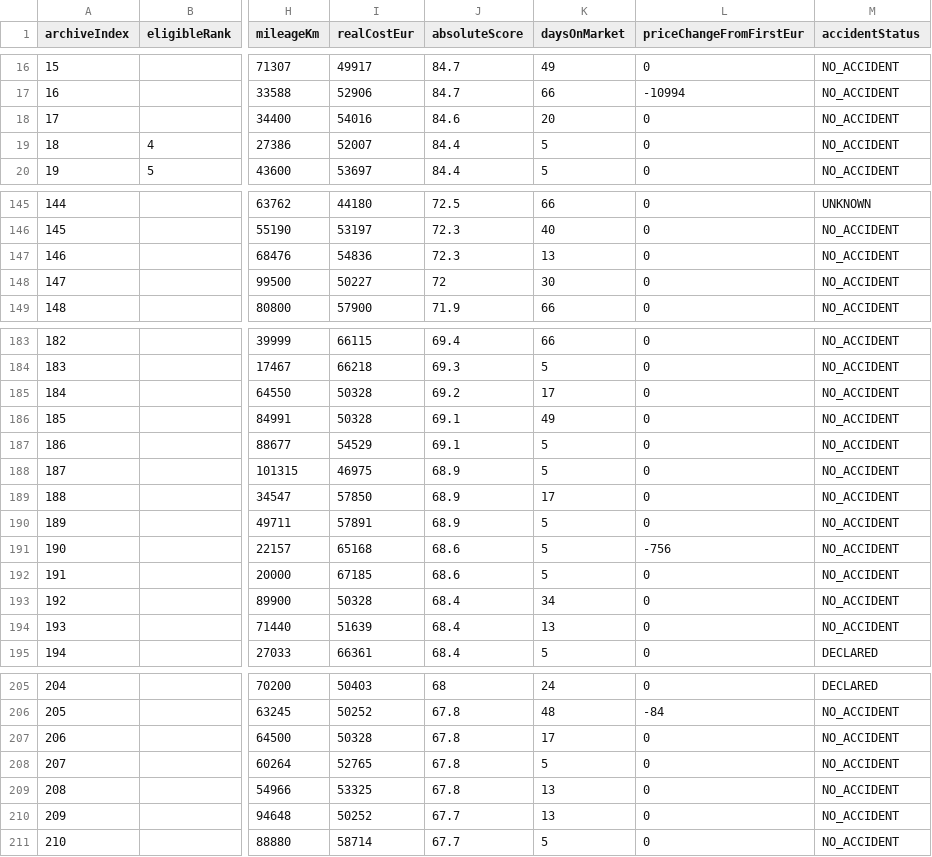
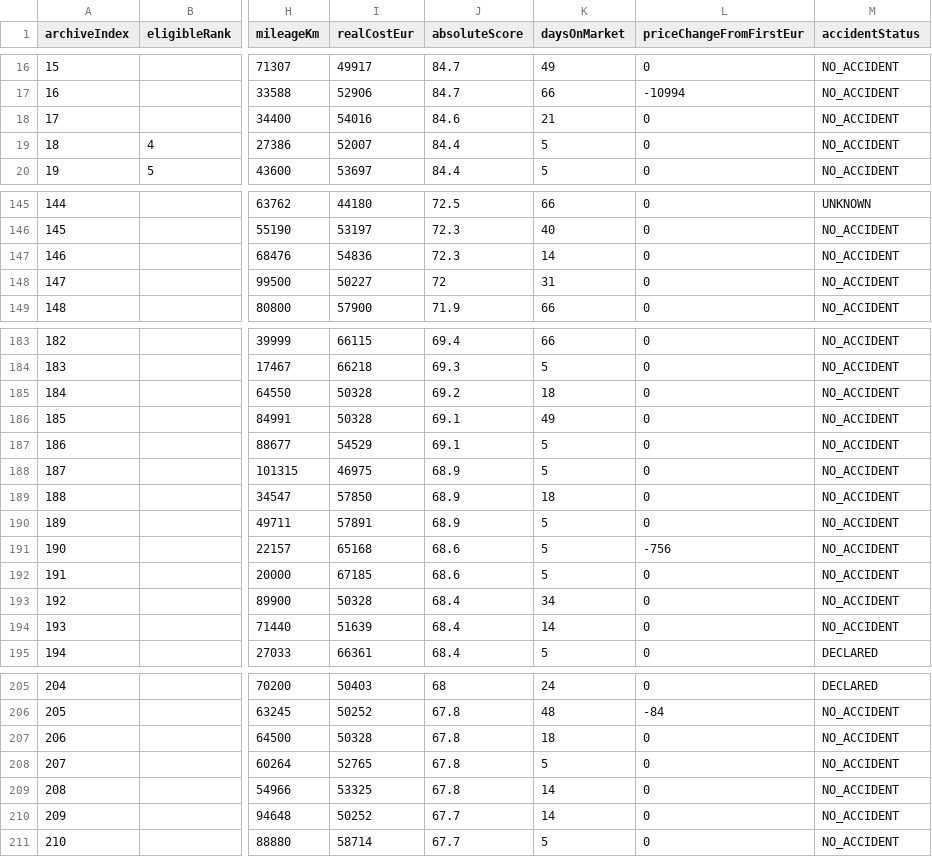
Before and after one commit to gheorghevasilica-oss/Porsche-Hunter, a CSV file: market-index.csv, drawn as a sheet; only a part is shown, gaps mark what is left out; the diff covers the shown part only; the diff names each change by its address in the sheet, - before the commit and + after, or states it on an @@ line.

Commit message:
Update Porsche Hunter data - 2026-10-20 06:04:50Z

```diff
--- a/market-index.csv
+++ b/market-index.csv
-K18 (daysOnMarket): 20
+K18 (daysOnMarket): 21
-K147 (daysOnMarket): 13
+K147 (daysOnMarket): 14
-K148 (daysOnMarket): 30
+K148 (daysOnMarket): 31
-K185 (daysOnMarket): 17
+K185 (daysOnMarket): 18
-K189 (daysOnMarket): 17
+K189 (daysOnMarket): 18
-K194 (daysOnMarket): 13
+K194 (daysOnMarket): 14
-K207 (daysOnMarket): 17
+K207 (daysOnMarket): 18
-K209:K210 (daysOnMarket): 13
+K209:K210 (daysOnMarket): 14
```
Also changed, not shown: 22 edited cells elsewhere in this file, 4 other files.
